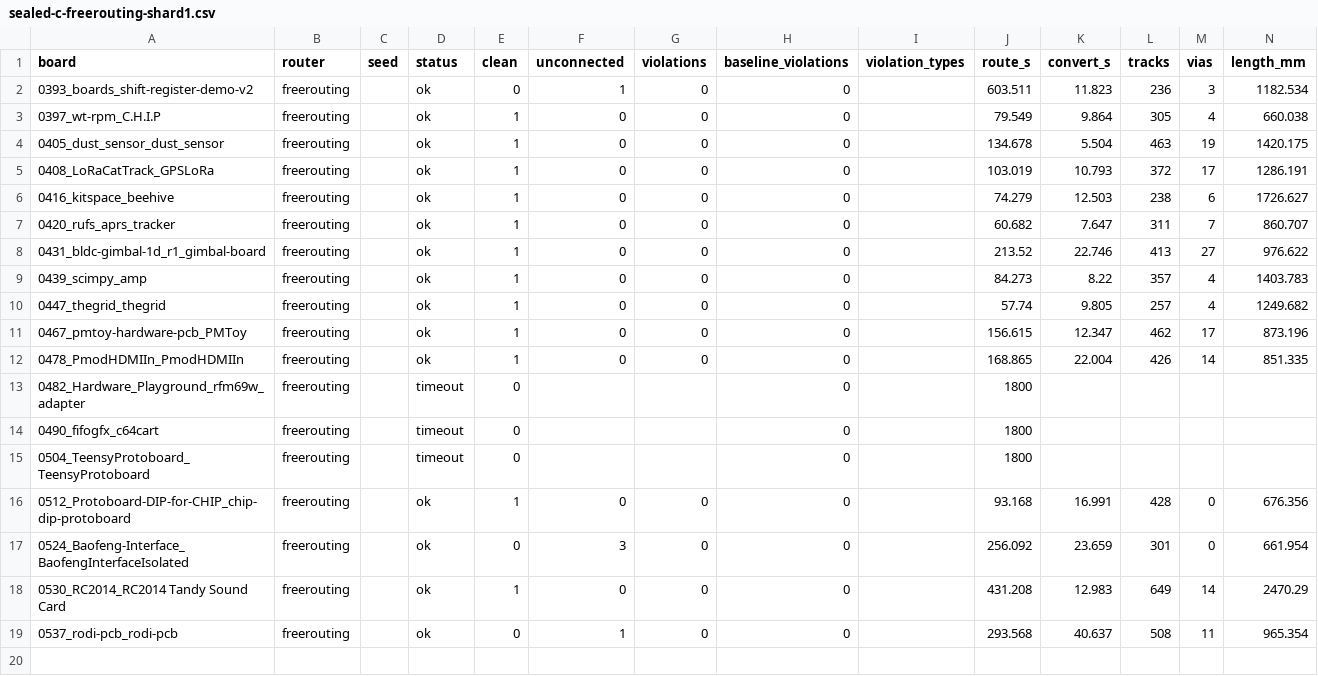
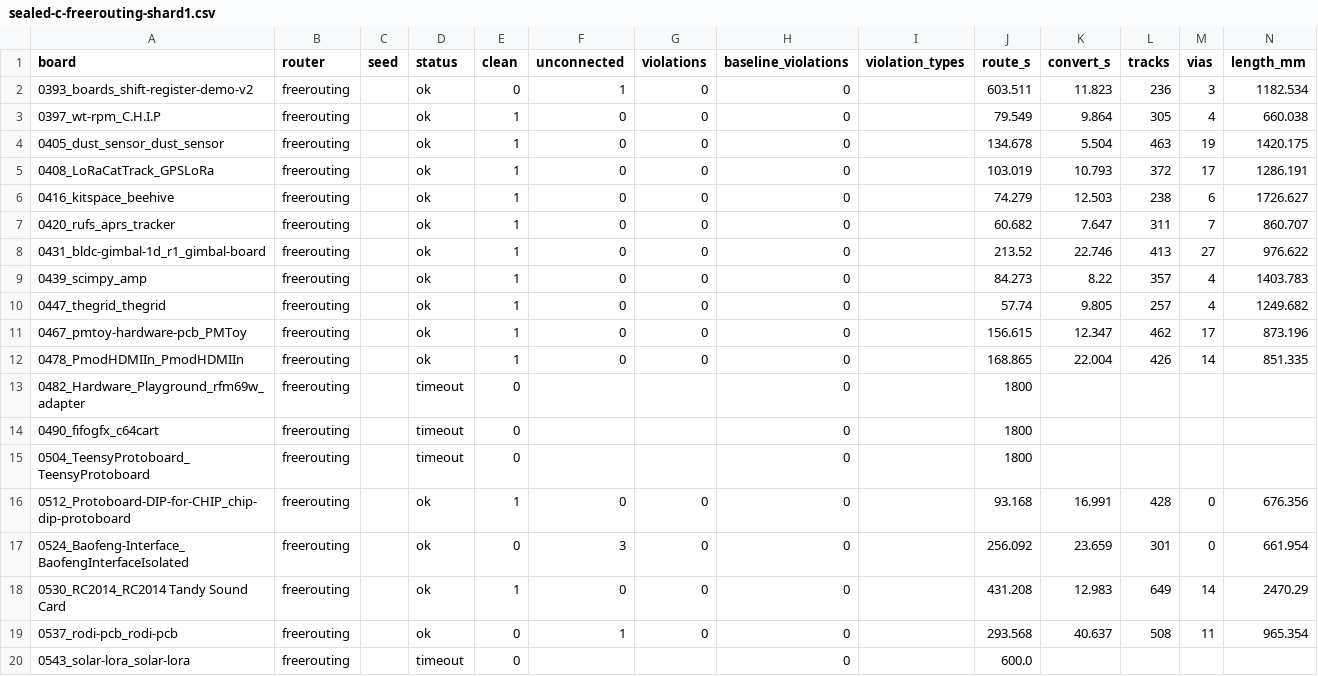
Before and after one commit to TheWingTheWong/copperline, a CSV file: bench/results/sealed-c-freerouting-shard1.csv, drawn as a sheet; the diff names each change by its address in the sheet, - before the commit and + after, or states it on an @@ line.

```diff
--- a/bench/results/sealed-c-freerouting-shard1.csv
+++ b/bench/results/sealed-c-freerouting-shard1.csv
+row 20: 0543_solar-lora_solar-lora | freerouting |  | timeout | 0 |  |  | 0 |  | 600.0
```
Also changed, not shown: bench/results/sealed-c-copperline.csv, bench/results/sealed-c-freerouting-shard2.csv, 2 other files.
